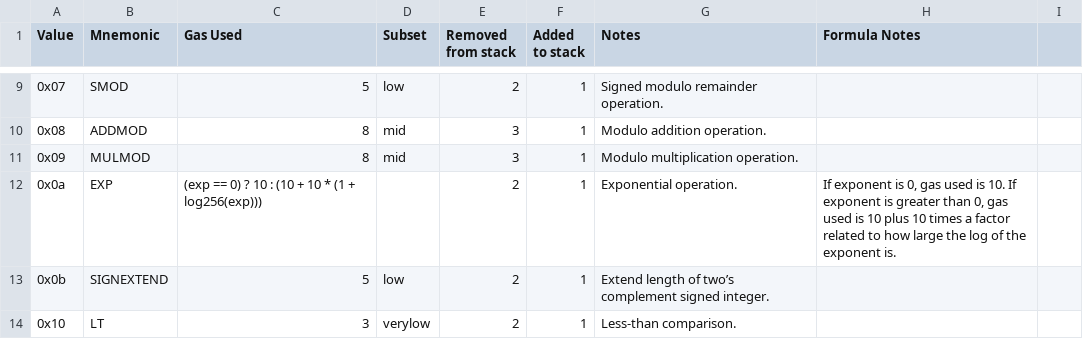
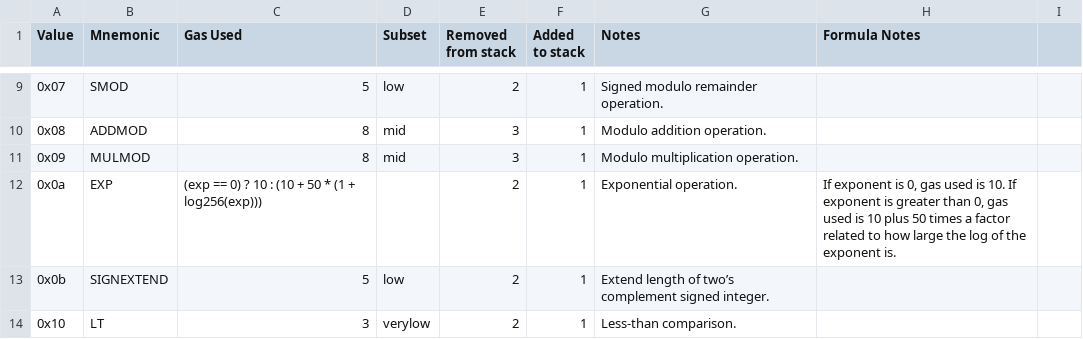
Before and after one commit to imapp-pl/gas-cost-estimator, a CSV file: src/program_generator/data/opcodes.csv, drawn as a sheet; only a part is shown, gaps mark what is left out.

```diff
--- a/src/program_generator/data/opcodes.csv
+++ b/src/program_generator/data/opcodes.csv
@@ -11,3 +11,3 @@ Value,Mnemonic,Gas Used,Subset,Removed from stack,Added to stack,Notes,Formula N
 0x09,MULMOD,8,mid,3,1,Modulo multiplication operation.,
-0x0a,EXP,(exp == 0) ? 10 : (10 + 10 * (1 + log256(exp))),,2,1,Exponential operation.,"If exponent is 0, gas used is 10. If exponent is greater than 0, gas used is 10 plus 10 times a factor related to how large the log of the exponent is."
+0x0a,EXP,(exp == 0) ? 10 : (10 + 50 * (1 + log256(exp))),,2,1,Exponential operation.,"If exponent is 0, gas used is 10. If exponent is greater than 0, gas used is 10 plus 50 times a factor related to how large the log of the exponent is."
 0x0b,SIGNEXTEND,5,low,2,1,Extend length of two’s complement signed integer.,
```
Also changed, not shown: 2 other files.
